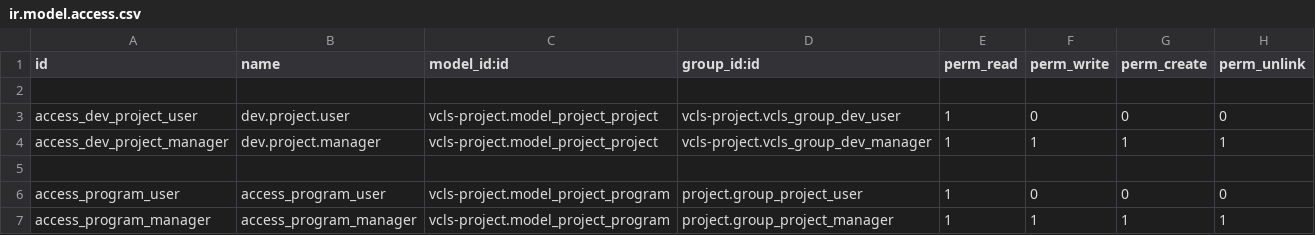
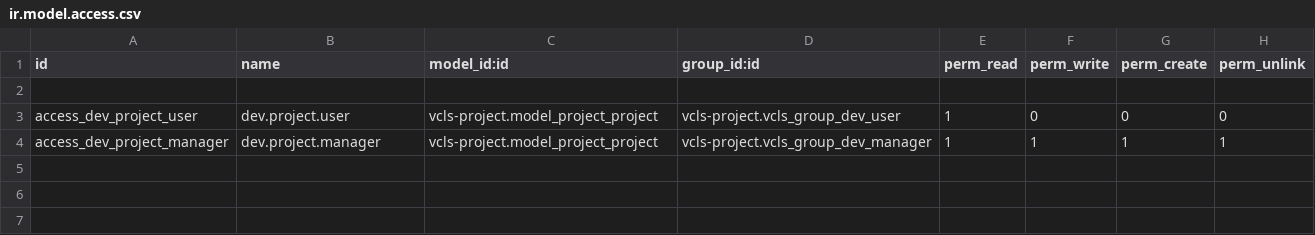
Before and after one commit to suningwz/odoo-vcls-module, a CSV file: vcls-project/security/ir.model.access.csv, drawn as a sheet; the diff names each change by its address in the sheet, - before the commit and + after, or states it on an @@ line.

Commit message:
removed program object

```diff
--- a/vcls-project/security/ir.model.access.csv
+++ b/vcls-project/security/ir.model.access.csv
-row 5: (empty)
-row 6: access_program_user | access_program_user | vcls-project.model_project_program | project.group_project_user | 1 | 0 | 0 | 0
-row 7: access_program_manager | access_program_manager | vcls-project.model_project_program | project.group_project_manager | 1 | 1 | 1 | 1
```
Also changed, not shown: 3 other files.
